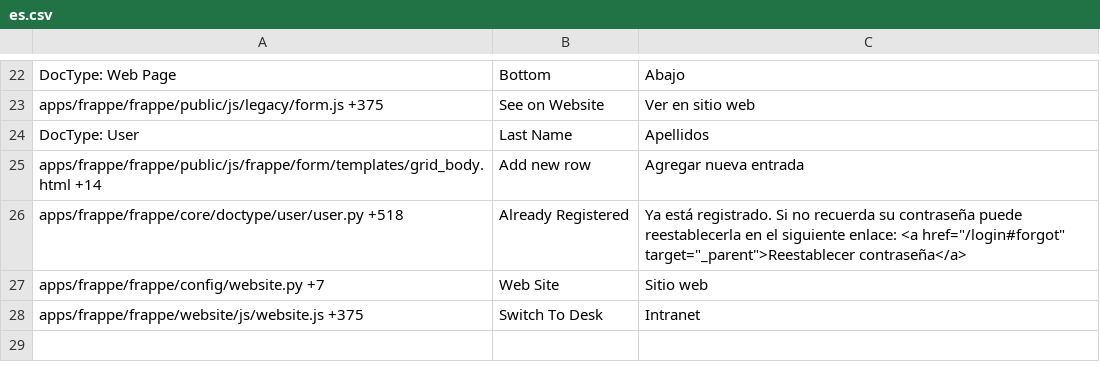
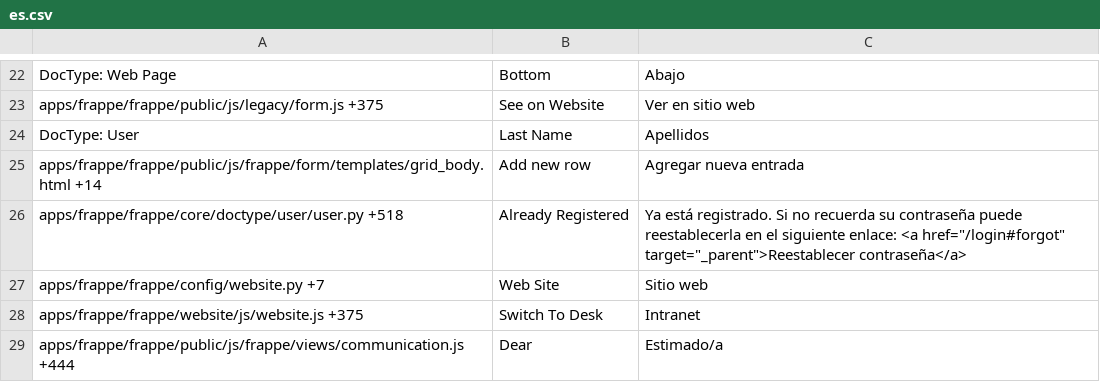
Before and after one commit to Nirchains/fide, a CSV file: fidetia/translations/es.csv, drawn as a sheet; only a part is shown, gaps mark what is left out.

```diff
--- a/fidetia/translations/es.csv
+++ b/fidetia/translations/es.csv
@@ -28 +28,2 @@ apps/frappe/frappe/config/website.py +7,Web Site,Sitio web
 apps/frappe/frappe/website/js/website.js +375,Switch To Desk,Intranet
+apps/frappe/frappe/public/js/frappe/views/communication.js +444,Dear,Estimado/a
```
Also changed, not shown: 15 other files.
